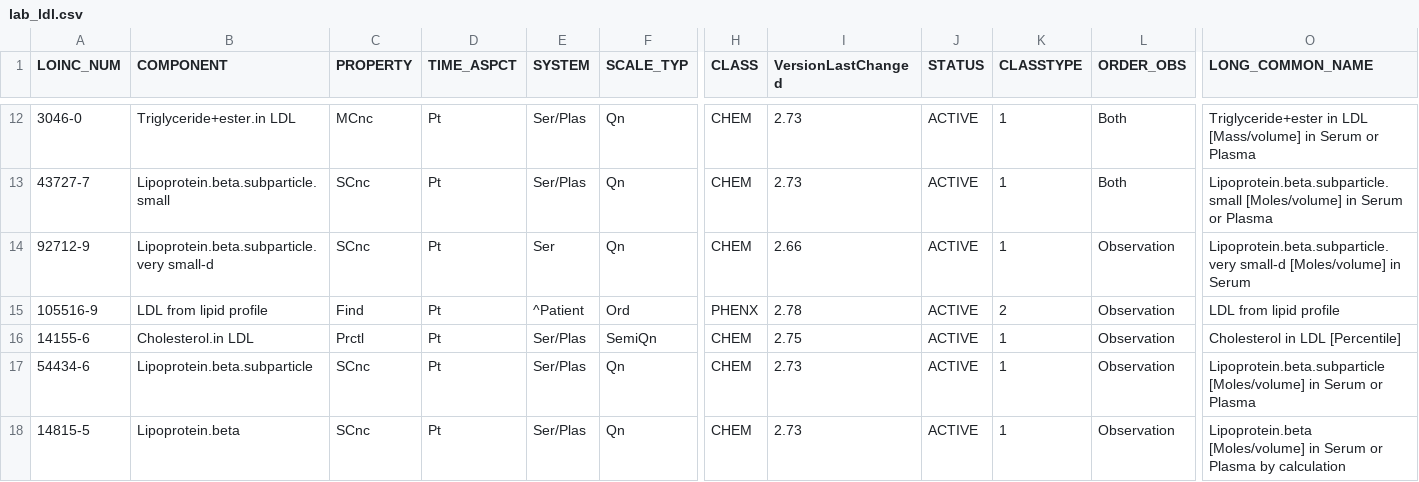
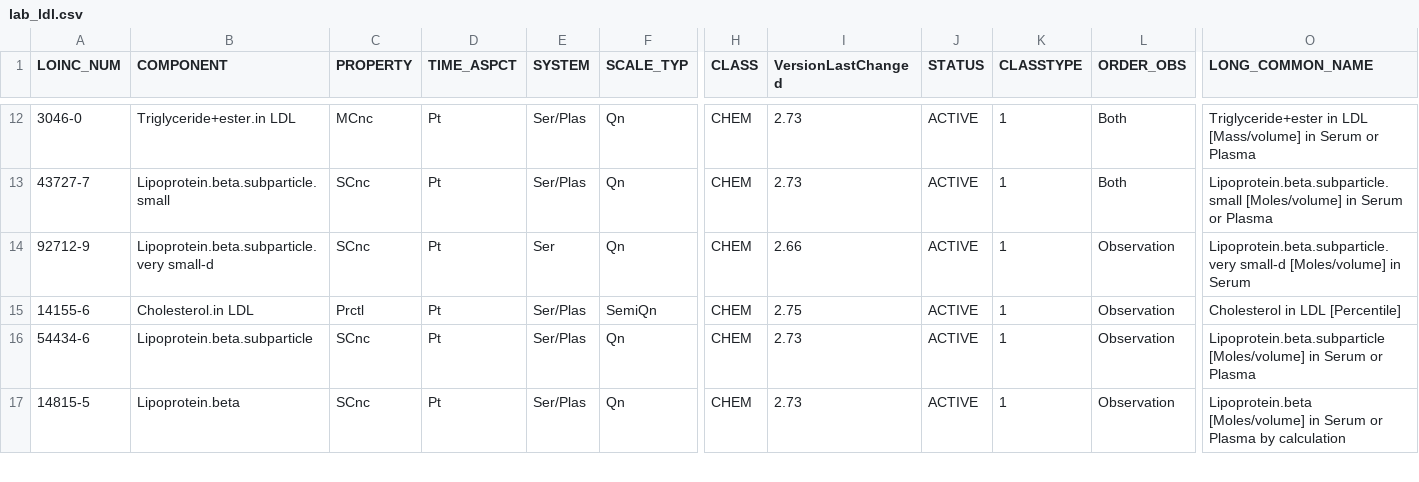
Before and after one commit to smart-on-fhir/cumulus-library-kidney-transplant, a CSV file: cumulus_library_kidney_transplant/spreadsheet/lab_ldl.csv, drawn as a sheet; only a part is shown, gaps mark what is left out; rows hold the shown columns only; the diff names each change by its address in the sheet, - before the commit and + after, or states it on an @@ line.

Commit message:
removed LOINC codes that are not true LAB tests that can be ordered (not present in ConsumerNames)

```diff
--- a/cumulus_library_kidney_transplant/spreadsheet/lab_ldl.csv
+++ b/cumulus_library_kidney_transplant/spreadsheet/lab_ldl.csv
-row 15: 105516-9 | LDL from lipid profile | Find | Pt | ^Patient | Ord | PHENX | 2.78 | ACTIVE | 2 | Observation | LDL from lipid profile
```
Also changed, not shown: cumulus_library_kidney_transplant/spreadsheet/lab_cytomegalovirus.csv, 6 other files.
